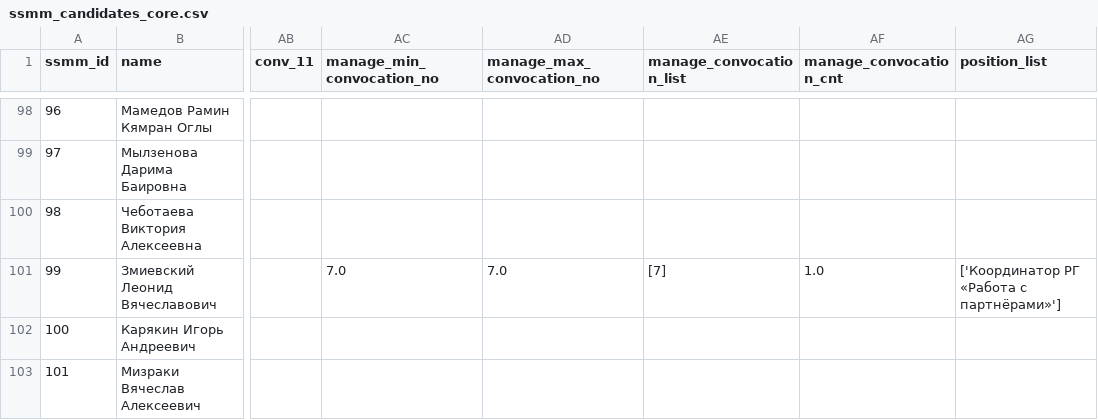
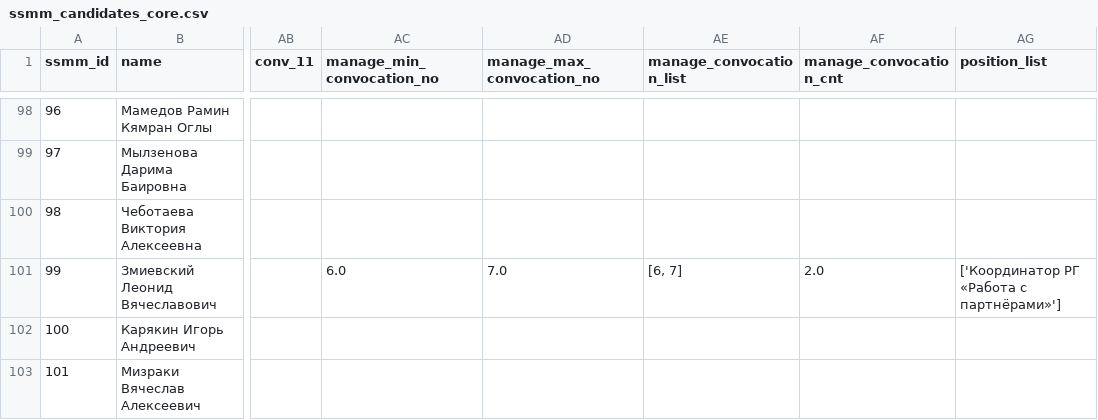
Before and after one commit to am-tropin/ssmm_database, a CSV file: Tableau_versions/ssmm_candidates_core.csv, drawn as a sheet; only a part is shown, gaps mark what is left out; the diff names each change by its address in the sheet, - before the commit and + after, or states it on an @@ line.

```diff
--- a/Tableau_versions/ssmm_candidates_core.csv
+++ b/Tableau_versions/ssmm_candidates_core.csv
-AC101 (manage_min_convocation_no): 7.0
+AC101 (manage_min_convocation_no): 6.0
-AE101 (manage_convocation_list): [7]
+AE101 (manage_convocation_list): [6, 7]
-AF101 (manage_convocation_cnt): 1.0
+AF101 (manage_convocation_cnt): 2.0
```
Also changed, not shown: Tableau_versions/ssmm_full_management.csv, elections: source to library/ssmm_coordinators_1_11.csv, 8 other files.
